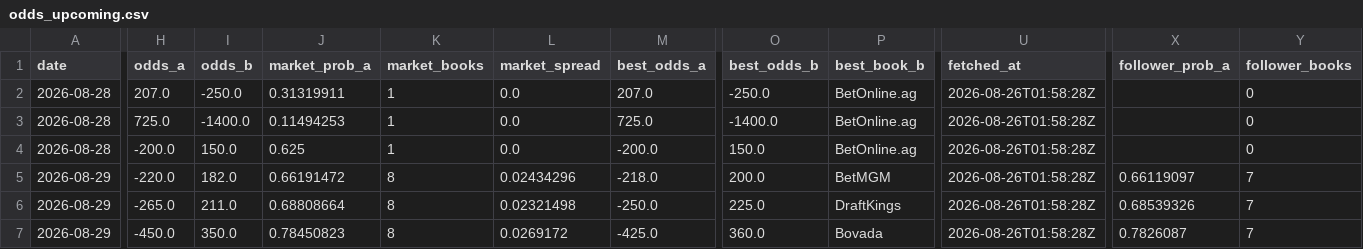
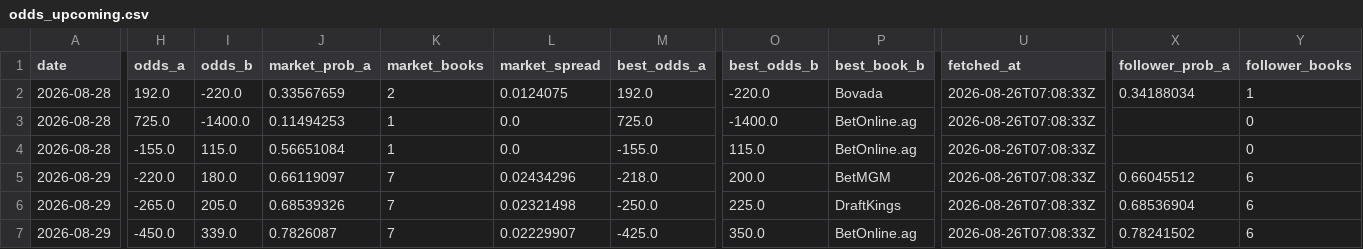
Before and after one commit to joshuakingsland/claude-fights, a CSV file: odds_upcoming.csv, drawn as a sheet; only a part is shown, gaps mark what is left out; the diff covers the shown part only; the diff names each change by its address in the sheet, - before the commit and + after, or states it on an @@ line.

```diff
--- a/odds_upcoming.csv
+++ b/odds_upcoming.csv
-H2 (odds_a): 207.0
+H2 (odds_a): 192.0
-I2 (odds_b): -250.0
+I2 (odds_b): -220.0
-J2 (market_prob_a): 0.31319911
+J2 (market_prob_a): 0.33567659
-K2 (market_books): 1
+K2 (market_books): 2
-L2 (market_spread): 0.0
+L2 (market_spread): 0.0124075
-M2 (best_odds_a): 207.0
+M2 (best_odds_a): 192.0
-O2 (best_odds_b): -250.0
+O2 (best_odds_b): -220.0
-P2 (best_book_b): BetOnline.ag
+P2 (best_book_b): Bovada
-U2:U7 (fetched_at): 2026-08-26T01:58:28Z
+U2:U7 (fetched_at): 2026-08-26T07:08:33Z
-X2 (follower_prob_a): (empty)
+X2 (follower_prob_a): 0.34188034
-Y2 (follower_books): 0
+Y2 (follower_books): 1
-H4 (odds_a): -200.0
+H4 (odds_a): -155.0
-I4 (odds_b): 150.0
+I4 (odds_b): 115.0
-J4 (market_prob_a): 0.625
+J4 (market_prob_a): 0.56651084
-M4 (best_odds_a): -200.0
+M4 (best_odds_a): -155.0
-O4 (best_odds_b): 150.0
+O4 (best_odds_b): 115.0
-I5 (odds_b): 182.0
+I5 (odds_b): 180.0
-J5 (market_prob_a): 0.66191472
+J5 (market_prob_a): 0.66119097
-K5:K7 (market_books): 8
+K5:K7 (market_books): 7
-X5 (follower_prob_a): 0.66119097
+X5 (follower_prob_a): 0.66045512
-Y5:Y7 (follower_books): 7
+Y5:Y7 (follower_books): 6
-I6 (odds_b): 211.0
+I6 (odds_b): 205.0
-J6 (market_prob_a): 0.68808664
+J6 (market_prob_a): 0.68539326
-X6 (follower_prob_a): 0.68539326
+X6 (follower_prob_a): 0.68536904
-I7 (odds_b): 350.0
+I7 (odds_b): 339.0
-J7 (market_prob_a): 0.78450823
+J7 (market_prob_a): 0.7826087
-L7 (market_spread): 0.0269172
+L7 (market_spread): 0.02229907
-O7 (best_odds_b): 360.0
+O7 (best_odds_b): 350.0
-P7 (best_book_b): Bovada
+P7 (best_book_b): BetOnline.ag
-X7 (follower_prob_a): 0.7826087
+X7 (follower_prob_a): 0.78241502
```
Also changed, not shown: 140 edited cells elsewhere in this file, 6 other files.
